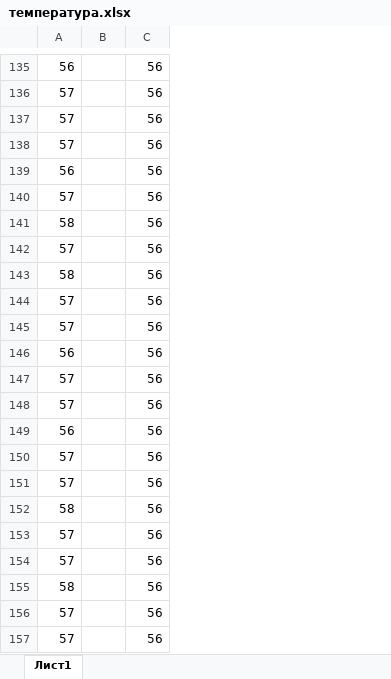
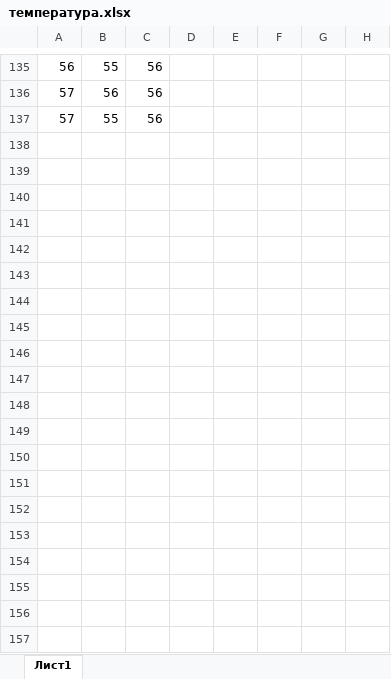
Before and after one commit to vanya1301/DiplomaDocs, an Excel workbook: температура.xlsx, sheet Лист1, drawn as a sheet; only a part is shown, gaps mark what is left out; values as stored, in another font and other column widths than the file's, no borders; charts and pictures not drawn; removed rows and columns are numbered as before the commit, all else as after; the diff covers the shown part only; the diff names each change by its address in the sheet, - before the commit and + after, or states it on an @@ line.

```diff
--- a/температура.xlsx (sheet Лист1)
+++ b/температура.xlsx (sheet Лист1)
-column B, empty
+column B, rows 135-137: 55 | 56 | 55
+column D, empty
+column E, empty
+column F, empty
+column G, empty
+column H, empty
@@ row 138 moved to row 119: 57 @@
-row 139: 56 |  | 56
-row 140: 57 |  | 56
@@ row 141 moved to row 120: 58 @@
-row 142: 57 |  | 56
@@ row 143 moved to row 121: 58 @@
-row 144: 57 |  | 56
-row 145: 57 |  | 56
-row 146: 56 |  | 56
-row 147: 57 |  | 56
-row 148: 57 |  | 56
-row 149: 56 |  | 56
-row 150: 57 |  | 56
-row 151: 57 |  | 56
@@ row 152 moved to row 122: 58 @@
-row 153: 57 |  | 56
-row 154: 57 |  | 56
-row 155: 58 |  | 56
-row 156: 57 |  | 56
-row 157: 57 |  | 56
```
Also changed, not shown: 19 added rows, 99 removed rows and 80 edited cells elsewhere in this sheet, charts or pictures, 8 other files.
